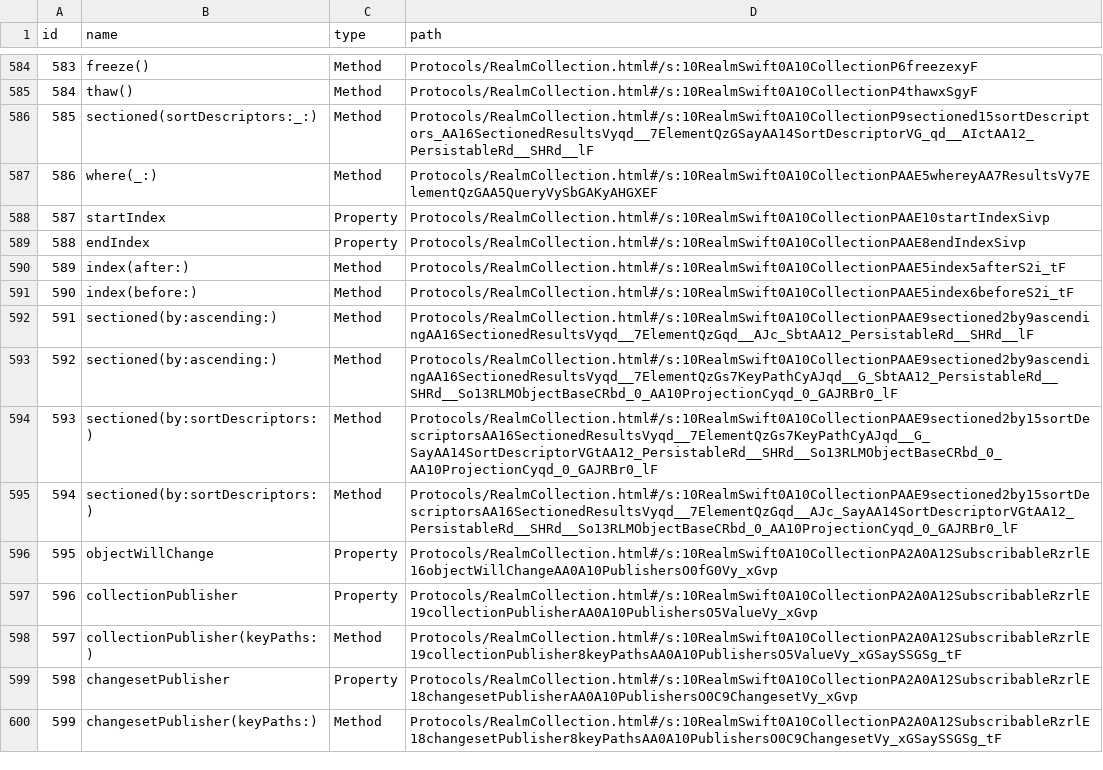
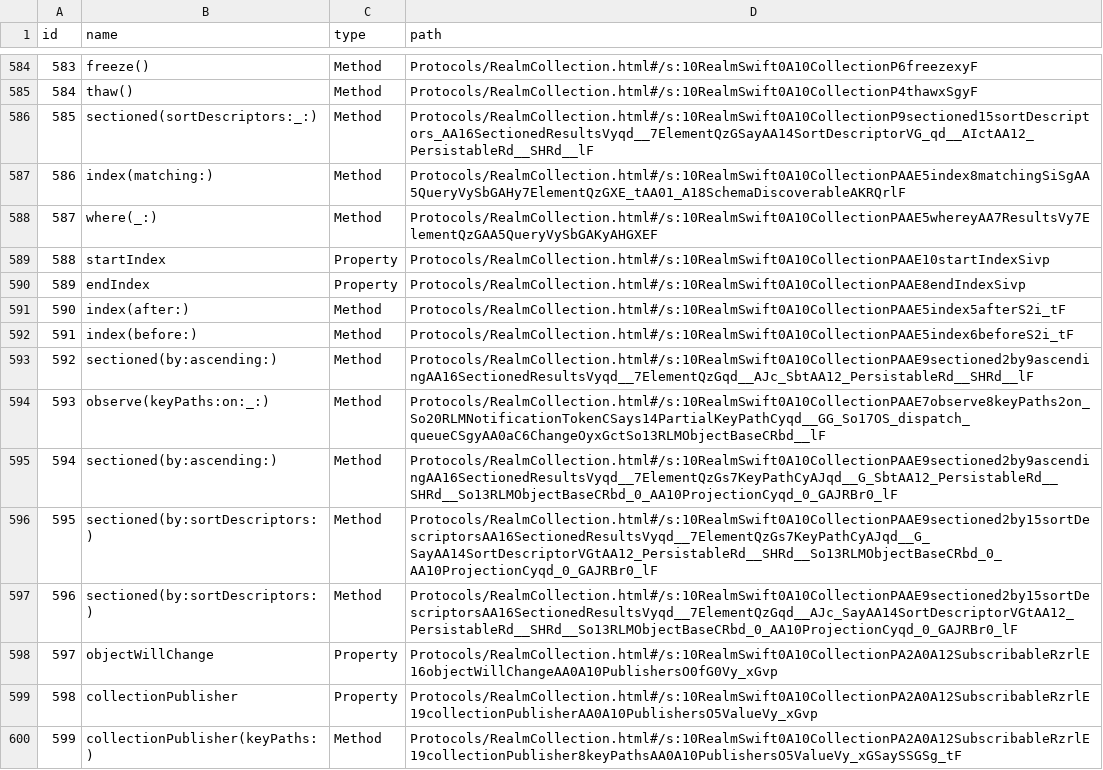
Before and after one commit to realm/jazzy-integration-specs, a CSV file: document_realm_swift/after/docs/docsets/RealmSwift.docset/Contents/Resources/docSet.dsidx.csv, drawn as a sheet; only a part is shown, gaps mark what is left out; the shorter side is filled out with more unchanged rows; addresses are those after the commit; the diff names each change by its address in the sheet, - before the commit and + after, or states it on an @@ line.

```diff
--- a/document_realm_swift/after/docs/docsets/RealmSwift.docset/Contents/Resources/docSet.dsidx.csv
+++ b/document_realm_swift/after/docs/docsets/RealmSwift.docset/Contents/Resources/docSet.dsidx.csv
+row 587: 586 | index(matching:) | Method | Protocols/RealmCollection.html#/s:10RealmSwift0A10CollectionPAAE5index8matchingSiSgAA5QueryVySbGAHy7ElementQzGXE_tAA01_A18SchemaDiscoverableAKRQrlF
@@ column A (id) renumbered from row 588 down @@
+row 594: 593 | observe(keyPaths:on:_:) | Method | Protocols/RealmCollection.html#/s:10RealmSwift0A10CollectionPAAE7observe8keyPaths2on_So20RLMNotificationTokenCSays14PartialKeyPathCyqd__GG_So17OS_dispatch_queueCSgyAA0aC6ChangeOyxGctSo13RLMObjectBaseCRbd__lF
```
Also changed, not shown: document_alamofire/after/docs/docsets/Alamofire.docset/Contents/Resources/docSet.dsidx.csv, 12 other files.
